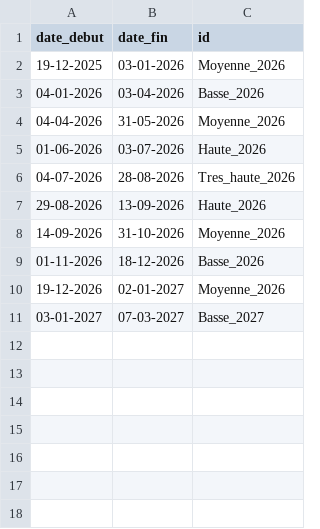
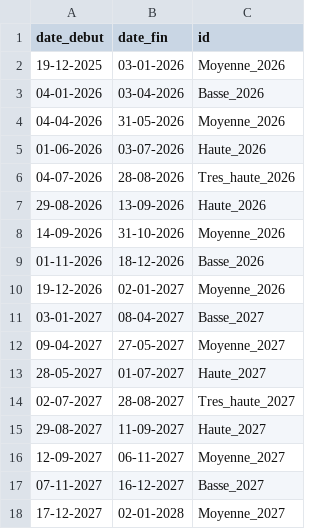
Before and after one commit to netclic/tarifs, a CSV file: data/periode.csv, drawn as a sheet.

Commit message:
[DATA] New period and price for 2027

```diff
--- a/data/periode.csv
+++ b/data/periode.csv
@@ -10,2 +10,9 @@ date_debut;date_fin;id
 19-12-2026;02-01-2027;Moyenne_2026
-03-01-2027;07-03-2027;Basse_2027
+03-01-2027;08-04-2027;Basse_2027
+09-04-2027;27-05-2027;Moyenne_2027
+28-05-2027;01-07-2027;Haute_2027
+02-07-2027;28-08-2027;Tres_haute_2027
+29-08-2027;11-09-2027;Haute_2027
+12-09-2027;06-11-2027;Moyenne_2027
+07-11-2027;16-12-2027;Basse_2027
+17-12-2027;02-01-2028;Moyenne_2027
```
Also changed, not shown: 1 other file.
